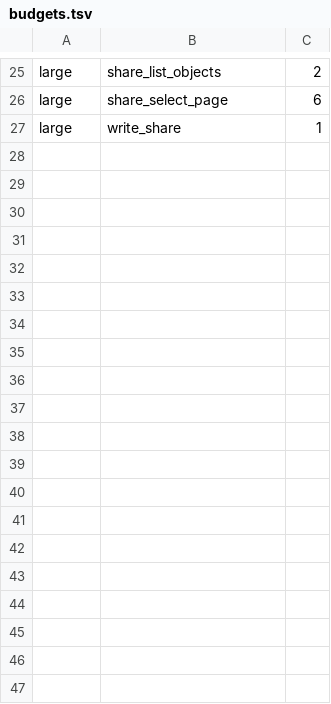
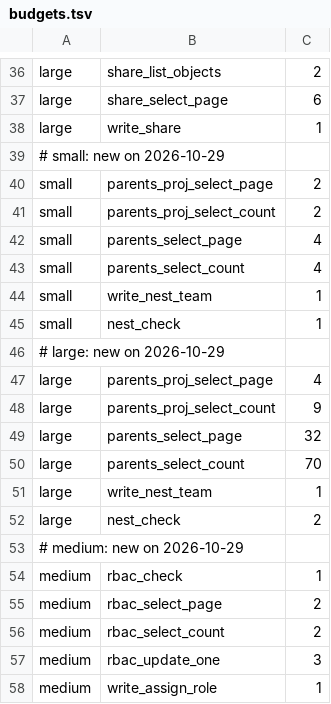
Before and after one commit to kiwicopple/pg-extensions, a TSV file: pg_permissions/bench/budgets.tsv, drawn as a sheet; only a part is shown, gaps mark what is left out; the diff covers the shown part only; the diff names each change by its address in the sheet, - before the commit and + after, or states it on an @@ line.

```diff
--- a/pg_permissions/bench/budgets.tsv
+++ b/pg_permissions/bench/budgets.tsv
+row 39: # small: new on 2026-10-29
+row 40: small | parents_proj_select_page | 2
+row 41: small | parents_proj_select_count | 2
+row 42: small | parents_select_page | 4
+row 43: small | parents_select_count | 4
+row 44: small | write_nest_team | 1
+row 45: small | nest_check | 1
+row 46: # large: new on 2026-10-29
+row 47: large | parents_proj_select_page | 4
+row 48: large | parents_proj_select_count | 9
+row 49: large | parents_select_page | 32
+row 50: large | parents_select_count | 70
+row 51: large | write_nest_team | 1
+row 52: large | nest_check | 2
+row 53: # medium: new on 2026-10-29
+row 54: medium | rbac_check | 1
+row 55: medium | rbac_select_page | 2
+row 56: medium | rbac_select_count | 2
+row 57: medium | rbac_update_one | 3
+row 58: medium | write_assign_role | 1
```
Also changed, not shown: 50 added rows and 3 edited cells elsewhere in this file, 20 other files.
